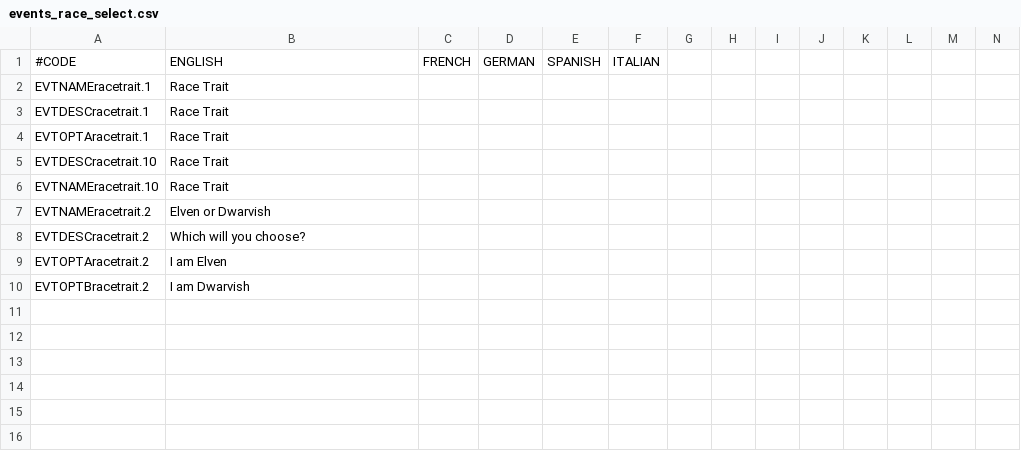
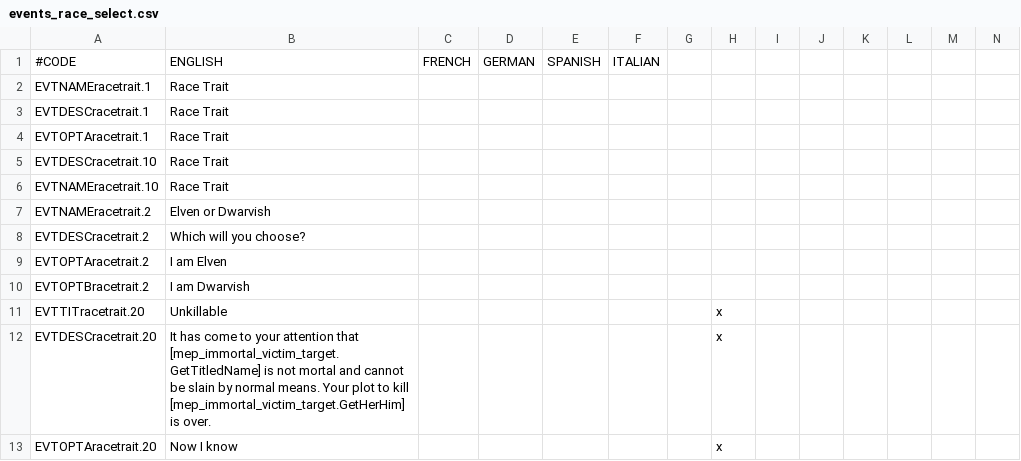
Before and after one commit to Rigmored/mod, a CSV file: MEP/localisation/events_race_select.csv, drawn as a sheet; only a part is shown; rows hold the shown columns only; the diff names each change by its address in the sheet, - before the commit and + after, or states it on an @@ line.

```diff
--- a/MEP/localisation/events_race_select.csv
+++ b/MEP/localisation/events_race_select.csv
+row 11: EVTTITracetrait.20 | Unkillable |  |  |  |  |  | x
+row 12: EVTDESCracetrait.20 | It has come to your attention that [mep_immortal_victim_target.GetTitledName] is not mortal and cannot be slain by normal means. Your plot to kill [mep_immortal_victim_target.GetHerHim] is over. |  |  |  |  |  | x
+row 13: EVTOPTAracetrait.20 | Now I know |  |  |  |  |  | x
```
Also changed, not shown: MEP/localisation/main_casusbelli.csv, 36 other files.
